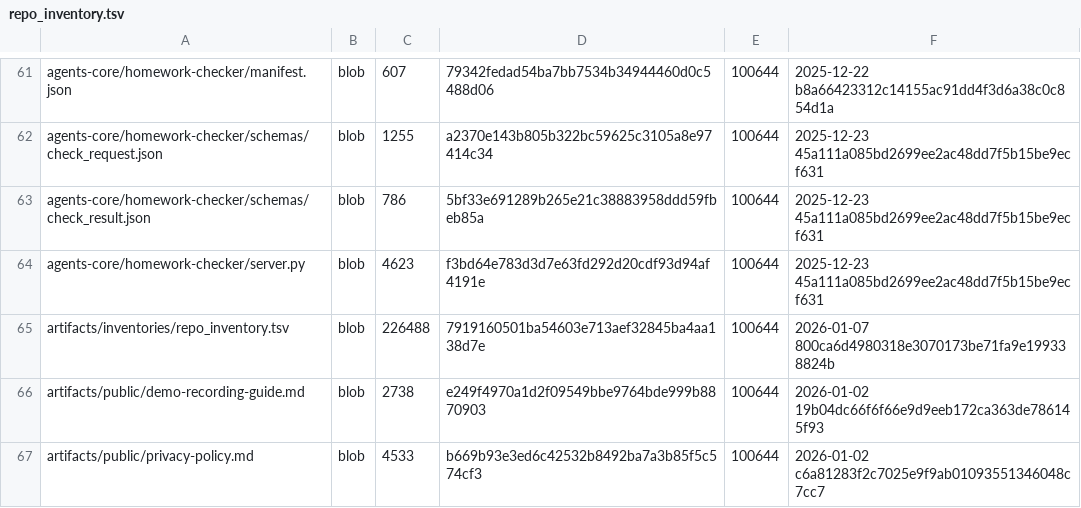
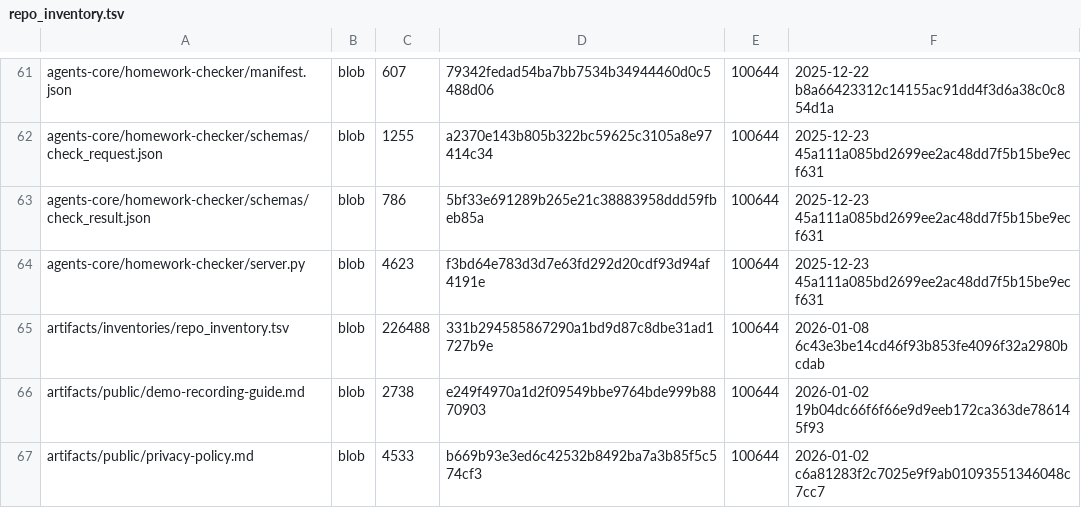
Before and after one commit to TserenTserenov/DS-ecosystem-development, a TSV file: artifacts/inventories/repo_inventory.tsv, drawn as a sheet; only a part is shown, gaps mark what is left out.

Commit message:
chore: add repo inventory

```diff
--- a/artifacts/inventories/repo_inventory.tsv
+++ b/artifacts/inventories/repo_inventory.tsv
@@ -64,3 +64,3 @@ agents-core/homework-checker/schemas/check_result.json	blob	786	5bf33e691289b265
 agents-core/homework-checker/server.py	blob	4623	f3bd64e783d3d7e63fd292d20cdf93d94af4191e	100644	2025-12-23 45a111a085bd2699ee2ac48dd7f5b15be9ecf631
-artifacts/inventories/repo_inventory.tsv	blob	226488	7919160501ba54603e713aef32845ba4aa138d7e	100644	2026-01-07 800ca6d4980318e3070173be71fa9e199338824b
+artifacts/inventories/repo_inventory.tsv	blob	226488	331b294585867290a1bd9d87c8dbe31ad1727b9e	100644	2026-01-08 6c43e3be14cd46f93b853fe4096f32a2980bcdab
 artifacts/public/demo-recording-guide.md	blob	2738	e249f4970a1d2f09549bbe9764bde999b8870903	100644	2026-01-02 19b04dc66f6f66e9d9eeb172ca363de786145f93
```
